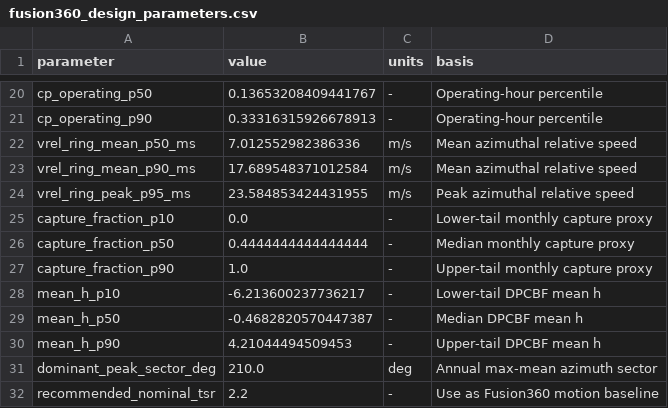
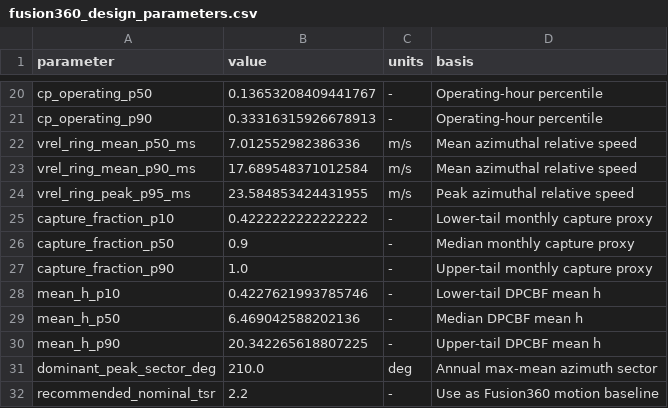
Before and after one commit to le-nicolas/software-in-the-loop-sil-vawt, a CSV file: design_benchmarks/fusion360_design_parameters.csv, drawn as a sheet; only a part is shown, gaps mark what is left out.

```diff
--- a/design_benchmarks/fusion360_design_parameters.csv
+++ b/design_benchmarks/fusion360_design_parameters.csv
@@ -24,8 +24,8 @@ vrel_ring_mean_p90_ms,17.689548371012584,m/s,Mean azimuthal relative speed
 vrel_ring_peak_p95_ms,23.584853424431955,m/s,Peak azimuthal relative speed
-capture_fraction_p10,0.0,-,Lower-tail monthly capture proxy
-capture_fraction_p50,0.4444444444444444,-,Median monthly capture proxy
+capture_fraction_p10,0.4222222222222222,-,Lower-tail monthly capture proxy
+capture_fraction_p50,0.9,-,Median monthly capture proxy
 capture_fraction_p90,1.0,-,Upper-tail monthly capture proxy
-mean_h_p10,-6.213600237736217,-,Lower-tail DPCBF mean h
-mean_h_p50,-0.4682820570447387,-,Median DPCBF mean h
-mean_h_p90,4.21044494509453,-,Upper-tail DPCBF mean h
+mean_h_p10,0.4227621993785746,-,Lower-tail DPCBF mean h
+mean_h_p50,6.469042588202136,-,Median DPCBF mean h
+mean_h_p90,20.342265618807225,-,Upper-tail DPCBF mean h
 dominant_peak_sector_deg,210.0,deg,Annual max-mean azimuth sector
```
Also changed, not shown: design_benchmarks/fusion360_load_cases.csv, 4 other files.
